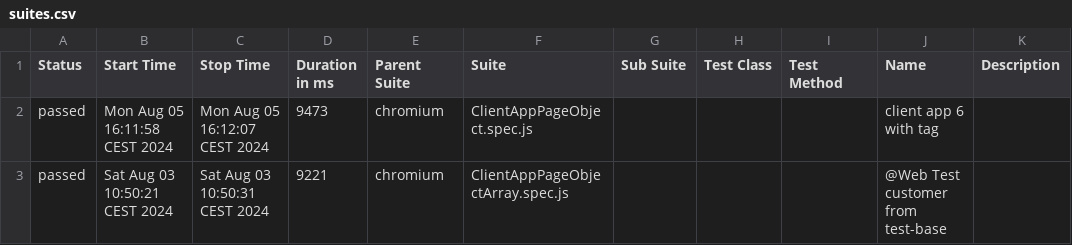
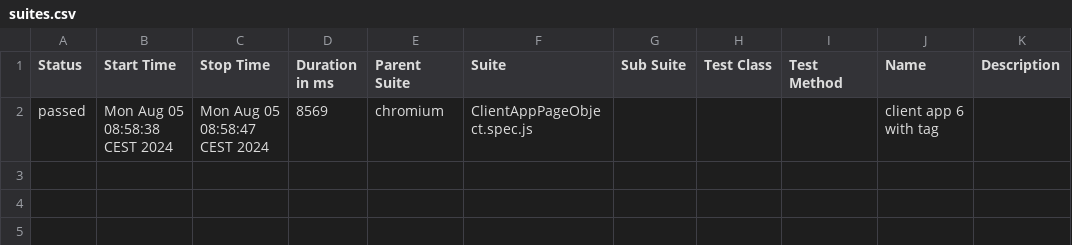
Before and after one commit to PeterLukic/PlaywrightFramework, a CSV file: allure-report/data/suites.csv, drawn as a sheet.

```diff
--- a/allure-report/data/suites.csv
+++ b/allure-report/data/suites.csv
@@ -1,3 +1,2 @@
 "Status","Start Time","Stop Time","Duration in ms","Parent Suite","Suite","Sub Suite","Test Class","Test Method","Name","Description"
-"passed","Mon Aug 05 16:11:58 CEST 2024","Mon Aug 05 16:12:07 CEST 2024","9473","chromium","ClientAppPageObject.spec.js","","","","client app 6 with tag",""
-"passed","Sat Aug 03 10:50:21 CEST 2024","Sat Aug 03 10:50:31 CEST 2024","9221","chromium","ClientAppPageObjectArray.spec.js","","","","@Web Test customer from test-base",""
+"passed","Mon Aug 05 08:58:38 CEST 2024","Mon Aug 05 08:58:47 CEST 2024","8569","chromium","ClientAppPageObject.spec.js","","","","client app 6 with tag",""
```
Also changed, not shown: 39 other files.
